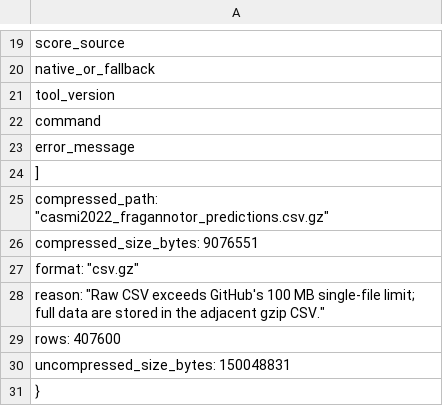
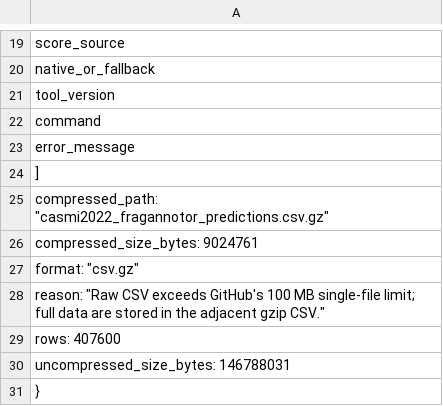
Before and after one commit to zhome1226/FragAnnotor, a CSV file: results/predictions/casmi2022_fragannotor_predictions.csv, drawn as a sheet; only a part is shown, gaps mark what is left out.

```diff
--- a/results/predictions/casmi2022_fragannotor_predictions.csv
+++ b/results/predictions/casmi2022_fragannotor_predictions.csv
@@ -25,3 +25,3 @@
   "compressed_path": "casmi2022_fragannotor_predictions.csv.gz",
-  "compressed_size_bytes": 9076551,
+  "compressed_size_bytes": 9024761,
   "format": "csv.gz",
@@ -29,3 +29,3 @@
   "rows": 407600,
-  "uncompressed_size_bytes": 150048831
+  "uncompressed_size_bytes": 146788031
 }
```
Also changed, not shown: results/benchmark_results.csv, results/casmi2022_native_benchmark_summary.csv, 28 other files.
